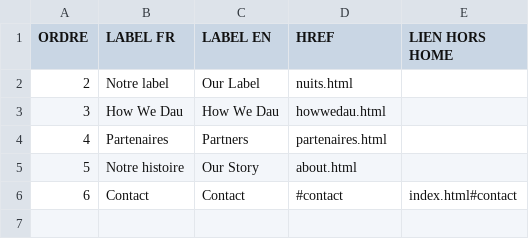
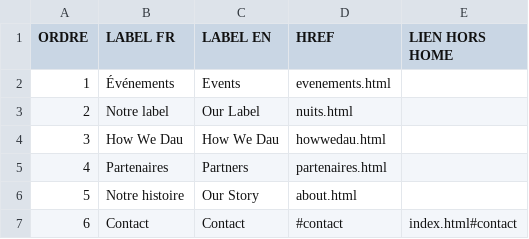
Before and after one commit to LeonardoRubatto/BDE, a CSV file: csv/navigation.csv, drawn as a sheet.

Commit message:
Update navigation.csv to include Events section

```diff
--- a/csv/navigation.csv
+++ b/csv/navigation.csv
@@ -1,2 +1,3 @@
 ORDRE,LABEL FR,LABEL EN,HREF,LIEN HORS HOME
+1,Événements,Events,evenements.html,
 2,Notre label,Our Label,nuits.html,
```
